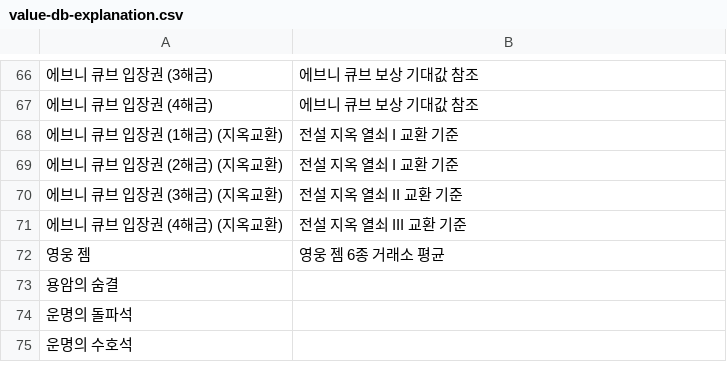
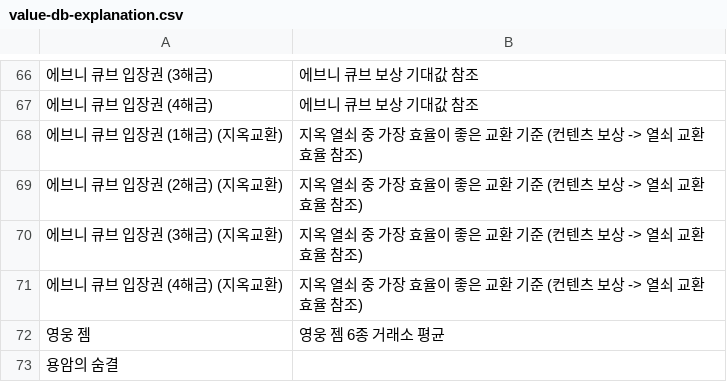
Before and after one commit to Salsalysj/gdok, a CSV file: value-db-explanation.csv, drawn as a sheet; only a part is shown, gaps mark what is left out; the shorter side is filled out with more unchanged rows.

```diff
--- a/value-db-explanation.csv
+++ b/value-db-explanation.csv
@@ -67,6 +67,6 @@
 에브니 큐브 입장권 (4해금),에브니 큐브 보상 기대값 참조
-에브니 큐브 입장권 (1해금) (지옥교환),전설 지옥 열쇠 I 교환 기준
-에브니 큐브 입장권 (2해금) (지옥교환),전설 지옥 열쇠 I 교환 기준
-에브니 큐브 입장권 (3해금) (지옥교환),전설 지옥 열쇠 II 교환 기준
-에브니 큐브 입장권 (4해금) (지옥교환),전설 지옥 열쇠 III 교환 기준
+에브니 큐브 입장권 (1해금) (지옥교환),지옥 열쇠 중 가장 효율이 좋은 교환 기준 (컨텐츠 보상 -> 열쇠 교환 효율 참조)
+에브니 큐브 입장권 (2해금) (지옥교환),지옥 열쇠 중 가장 효율이 좋은 교환 기준 (컨텐츠 보상 -> 열쇠 교환 효율 참조)
+에브니 큐브 입장권 (3해금) (지옥교환),지옥 열쇠 중 가장 효율이 좋은 교환 기준 (컨텐츠 보상 -> 열쇠 교환 효율 참조)
+에브니 큐브 입장권 (4해금) (지옥교환),지옥 열쇠 중 가장 효율이 좋은 교환 기준 (컨텐츠 보상 -> 열쇠 교환 효율 참조)
 영웅 젬,영웅 젬 6종 거래소 평균
```
Also changed, not shown: 6 other files.
